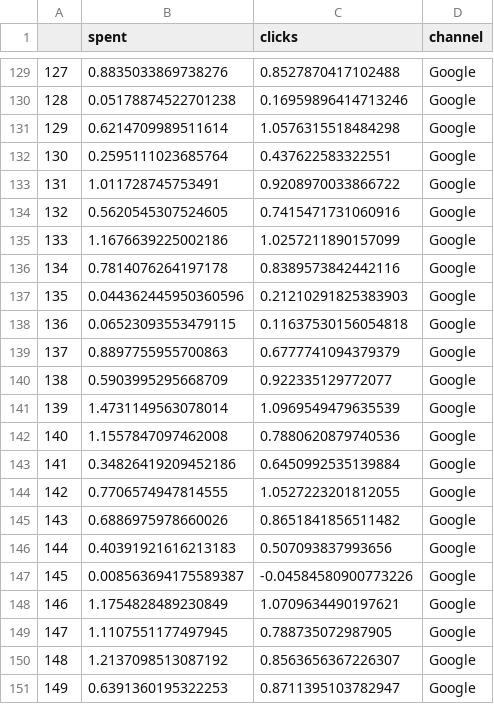
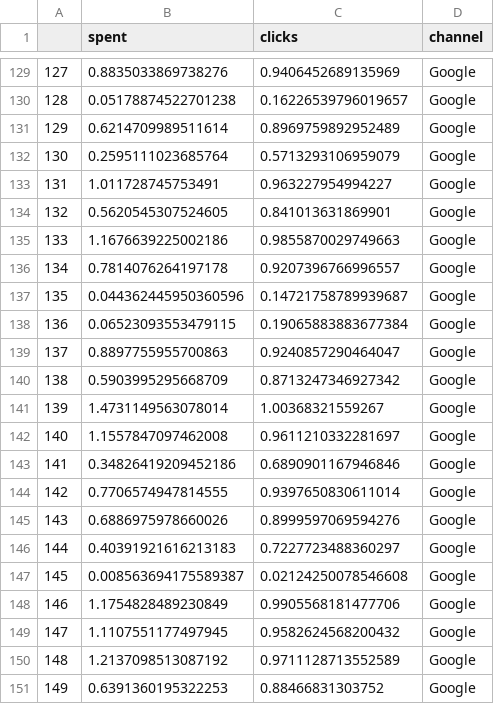
Before and after one commit to sahilsaxena21/channel_spend_optimization, a CSV file: synthetic_data.csv, drawn as a sheet; only a part is shown, gaps mark what is left out; the diff covers the shown part only.

```diff
--- a/synthetic_data.csv
+++ b/synthetic_data.csv
@@ -129,23 +129,23 @@
-127,0.8835033869738276,0.8527870417102488,Google
-128,0.05178874522701238,0.16959896414713246,Google
-129,0.6214709989511614,1.0576315518484298,Google
-130,0.2595111023685764,0.437622583322551,Google
-131,1.011728745753491,0.9208970033866722,Google
-132,0.5620545307524605,0.7415471731060916,Google
-133,1.1676639225002186,1.0257211890157099,Google
-134,0.7814076264197178,0.8389573842442116,Google
-135,0.044362445950360596,0.21210291825383903,Google
-136,0.06523093553479115,0.11637530156054818,Google
-137,0.8897755955700863,0.6777741094379379,Google
-138,0.5903995295668709,0.922335129772077,Google
-139,1.4731149563078014,1.0969549479635539,Google
-140,1.1557847097462008,0.7880620879740536,Google
-141,0.34826419209452186,0.6450992535139884,Google
-142,0.7706574947814555,1.0527223201812055,Google
-143,0.6886975978660026,0.8651841856511482,Google
-144,0.40391921616213183,0.507093837993656,Google
-145,0.008563694175589387,-0.04584580900773226,Google
-146,1.1754828489230849,1.0709634490197621,Google
-147,1.1107551177497945,0.788735072987905,Google
-148,1.2137098513087192,0.8563656367226307,Google
-149,0.6391360195322253,0.8711395103782947,Google
+127,0.8835033869738276,0.9406452689135969,Google
+128,0.05178874522701238,0.16226539796019657,Google
+129,0.6214709989511614,0.8969759892952489,Google
+130,0.2595111023685764,0.5713293106959079,Google
+131,1.011728745753491,0.963227954994227,Google
+132,0.5620545307524605,0.841013631869901,Google
+133,1.1676639225002186,0.9855870029749663,Google
+134,0.7814076264197178,0.9207396766996557,Google
+135,0.044362445950360596,0.14721758789939687,Google
+136,0.06523093553479115,0.19065883883677384,Google
+137,0.8897755955700863,0.9240857290464047,Google
+138,0.5903995295668709,0.8713247346927342,Google
+139,1.4731149563078014,1.00368321559267,Google
+140,1.1557847097462008,0.9611210332281697,Google
+141,0.34826419209452186,0.6890901167946846,Google
+142,0.7706574947814555,0.9397650830611014,Google
+143,0.6886975978660026,0.8999597069594276,Google
+144,0.40391921616213183,0.7227723488360297,Google
+145,0.008563694175589387,0.02124250078546608,Google
+146,1.1754828489230849,0.9905568181477706,Google
+147,1.1107551177497945,0.9582624568200432,Google
+148,1.2137098513087192,0.9711128713552589,Google
+149,0.6391360195322253,0.88466831303752,Google
```
Also changed, not shown: 27 edited cells elsewhere in this file, 2 other files.
